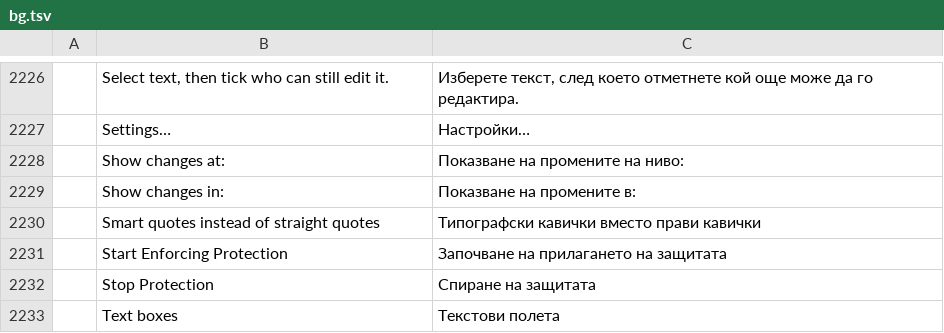
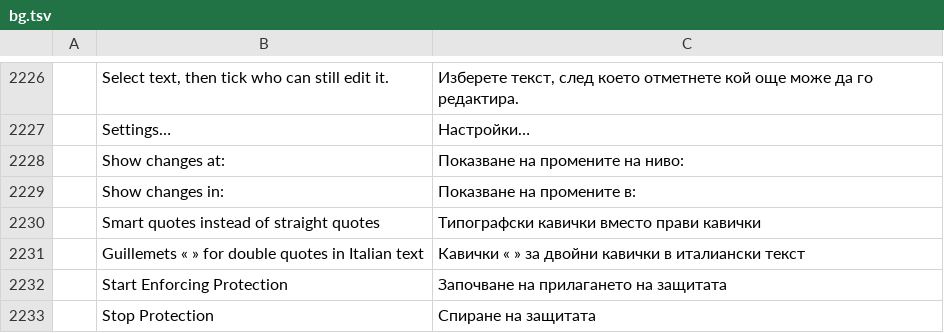
Before and after one commit to lorenzodapolito-oss/WordBook.it, a TSV file: crates/ui-egui/src/i18n/bg.tsv, drawn as a sheet; only a part is shown, gaps mark what is left out; the shorter side is filled out with more unchanged rows.

```diff
--- a/crates/ui-egui/src/i18n/bg.tsv
+++ b/crates/ui-egui/src/i18n/bg.tsv
@@ -2230,2 +2230,3 @@
 	Smart quotes instead of straight quotes	Типографски кавички вместо прави кавички
+	Guillemets « » for double quotes in Italian text	Кавички « » за двойни кавички в италиански текст
 	Start Enforcing Protection	Започване на прилагането на защитата
```
Also changed, not shown: crates/ui-egui/src/i18n/de.tsv, crates/ui-egui/src/i18n/pl.tsv, 28 other files.
